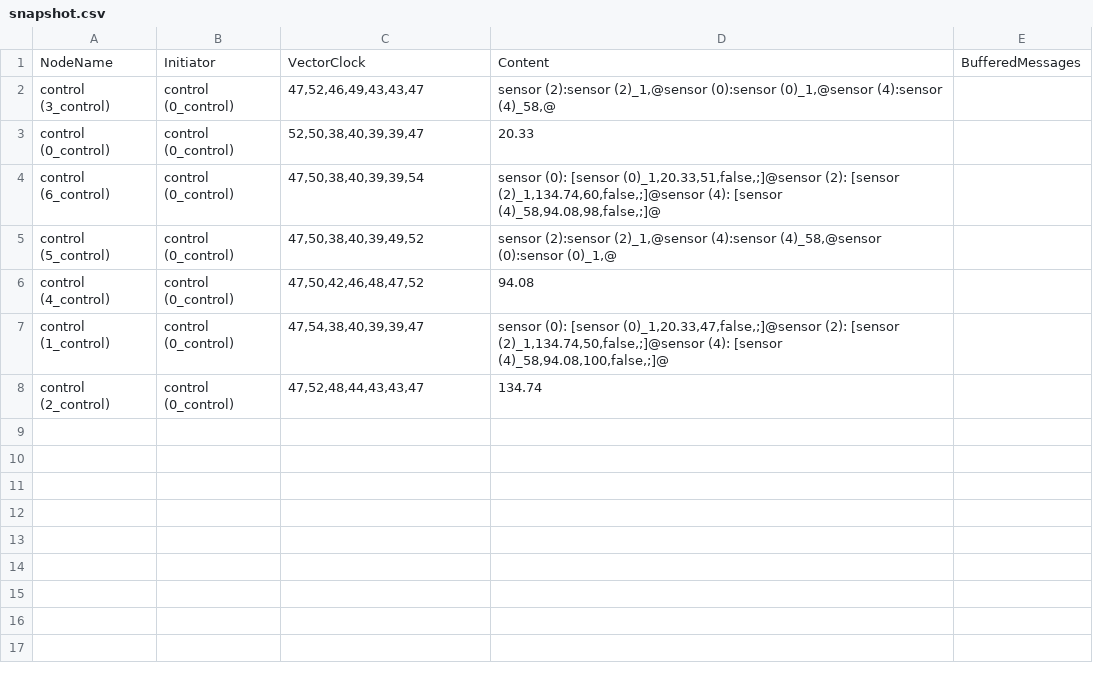
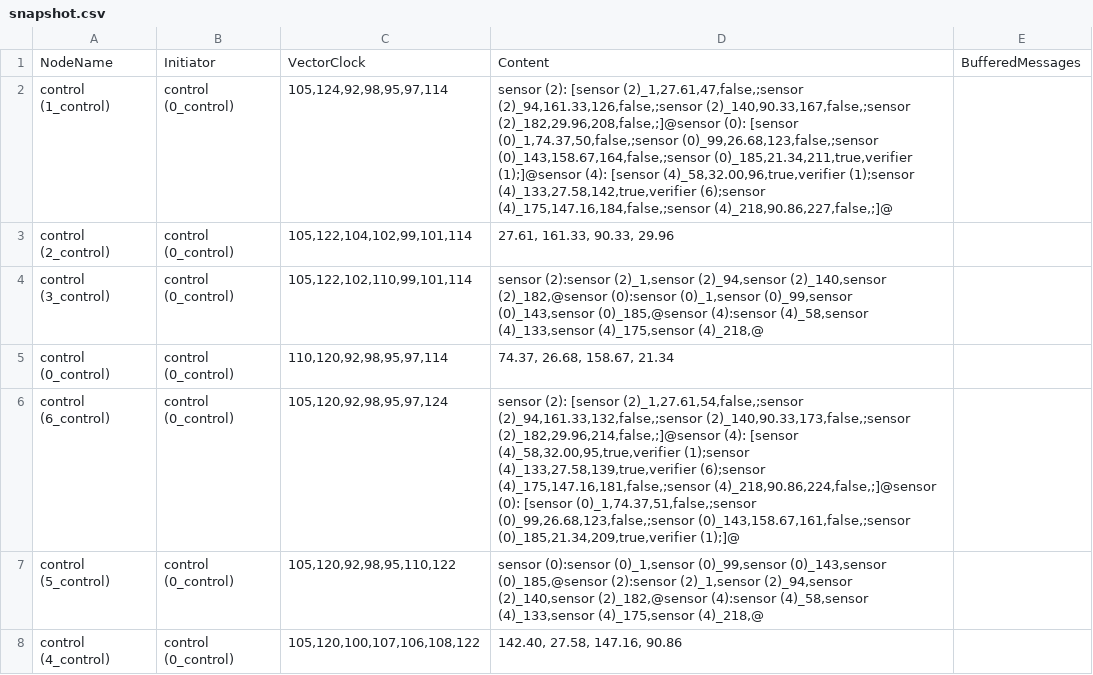
Before and after one commit to moha-tah/decentralized-distributed-system-in-go, a CSV file: snapshot.csv, drawn as a sheet.

```diff
--- a/snapshot.csv
+++ b/snapshot.csv
@@ -1,8 +1,8 @@
 NodeName,Initiator,VectorClock,Content,BufferedMessages
-control (3_control),control (0_control),"47,52,46,49,43,43,47","sensor (2):sensor (2)_1,@sensor (0):sensor (0)_1,@sensor (4):sensor (4)_58,@",
-control (0_control),control (0_control),"52,50,38,40,39,39,47",20.33,
-control (6_control),control (0_control),"47,50,38,40,39,39,54","sensor (0): [sensor (0)_1,20.33,51,false,;]@sensor (2): [sensor (2)_1,134.74,60,false,;]@sensor (4): [sensor (4)_58,94.08,98,false,;]@",
-control (5_control),control (0_control),"47,50,38,40,39,49,52","sensor (2):sensor (2)_1,@sensor (4):sensor (4)_58,@sensor (0):sensor (0)_1,@",
-control (4_control),control (0_control),"47,50,42,46,48,47,52",94.08,
-control (1_control),control (0_control),"47,54,38,40,39,39,47","sensor (0): [sensor (0)_1,20.33,47,false,;]@sensor (2): [sensor (2)_1,134.74,50,false,;]@sensor (4): [sensor (4)_58,94.08,100,false,;]@",
-control (2_control),control (0_control),"47,52,48,44,43,43,47",134.74,
+control (1_control),control (0_control),"105,124,92,98,95,97,114","sensor (2): [sensor (2)_1,27.61,47,false,;sensor (2)_94,161.33,126,false,;sensor (2)_140,90.33,167,false,;sensor (2)_182,29.96,208,false,;]@sensor (0): [sensor (0)_1,74.37,50,false,;sensor (0)_99,26.68,123,false,;sensor (0)_143,158.67,164,false,;sensor (0)_185,21.34,211,true,verifier (1);]@sensor (4): [sensor (4)_58,32.00,96,true,verifier (1);sensor (4)_133,27.58,142,true,verifier (6);sensor (4)_175,147.16,184,false,;sensor (4)_218,90.86,227,false,;]@",
+control (2_control),control (0_control),"105,122,104,102,99,101,114","27.61, 161.33, 90.33, 29.96",
+control (3_control),control (0_control),"105,122,102,110,99,101,114","sensor (2):sensor (2)_1,sensor (2)_94,sensor (2)_140,sensor (2)_182,@sensor (0):sensor (0)_1,sensor (0)_99,sensor (0)_143,sensor (0)_185,@sensor (4):sensor (4)_58,sensor (4)_133,sensor (4)_175,sensor (4)_218,@",
+control (0_control),control (0_control),"110,120,92,98,95,97,114","74.37, 26.68, 158.67, 21.34",
+control (6_control),control (0_control),"105,120,92,98,95,97,124","sensor (2): [sensor (2)_1,27.61,54,false,;sensor (2)_94,161.33,132,false,;sensor (2)_140,90.33,173,false,;sensor (2)_182,29.96,214,false,;]@sensor (4): [sensor (4)_58,32.00,95,true,verifier (1);sensor (4)_133,27.58,139,true,verifier (6);sensor (4)_175,147.16,181,false,;sensor (4)_218,90.86,224,false,;]@sensor (0): [sensor (0)_1,74.37,51,false,;sensor (0)_99,26.68,123,false,;sensor (0)_143,158.67,161,false,;sensor (0)_185,21.34,209,true,verifier (1);]@",
+control (5_control),control (0_control),"105,120,92,98,95,110,122","sensor (0):sensor (0)_1,sensor (0)_99,sensor (0)_143,sensor (0)_185,@sensor (2):sensor (2)_1,sensor (2)_94,sensor (2)_140,sensor (2)_182,@sensor (4):sensor (4)_58,sensor (4)_133,sensor (4)_175,sensor (4)_218,@",
+control (4_control),control (0_control),"105,120,100,107,106,108,122","142.40, 27.58, 147.16, 90.86",
```
Also changed, not shown: 6 other files.
